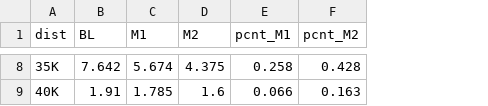
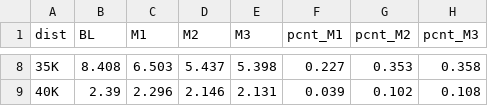
Before and after one commit to eaegerber/Marathon_Predictor, a CSV file: analysis/tables/chi_rmse.csv, drawn as a sheet; only a part is shown, gaps mark what is left out; addresses are those after the commit; the diff covers the shown part only; the diff names each change by its address in the sheet, - before the commit and + after, or states it on an @@ line.

```diff
--- a/analysis/tables/chi_rmse.csv
+++ b/analysis/tables/chi_rmse.csv
+column E (M3), rows 8-9: 5.398 | 2.131
+column H (pcnt_M3), rows 8-9: 0.358 | 0.108
-B8 (BL): 7.642
+B8 (BL): 8.408
-C8 (M1): 5.674
+C8 (M1): 6.503
-D8 (M2): 4.375
+D8 (M2): 5.437
-F8 (pcnt_M1): 0.258
+F8 (pcnt_M1): 0.227
-G8 (pcnt_M2): 0.428
+G8 (pcnt_M2): 0.353
-B9 (BL): 1.91
+B9 (BL): 2.39
-C9 (M1): 1.785
+C9 (M1): 2.296
-D9 (M2): 1.6
+D9 (M2): 2.146
-F9 (pcnt_M1): 0.066
+F9 (pcnt_M1): 0.039
-G9 (pcnt_M2): 0.163
+G9 (pcnt_M2): 0.102
```
Also changed, not shown: 29 edited cells elsewhere in this file, analysis/tables/bos_int_sizes.csv, analysis/tables/bos_rmse.csv, 33 other files.
